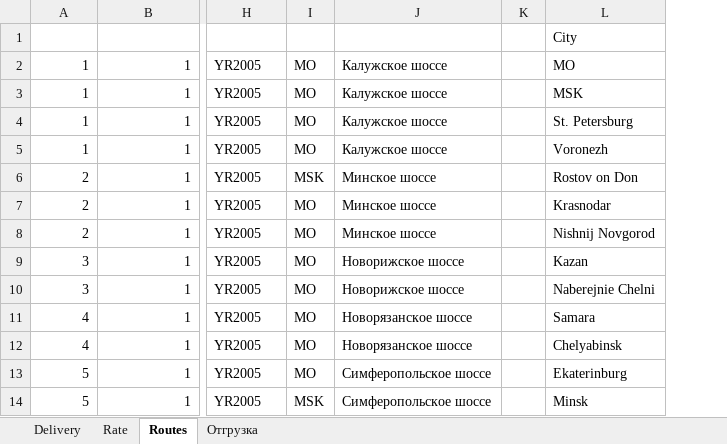
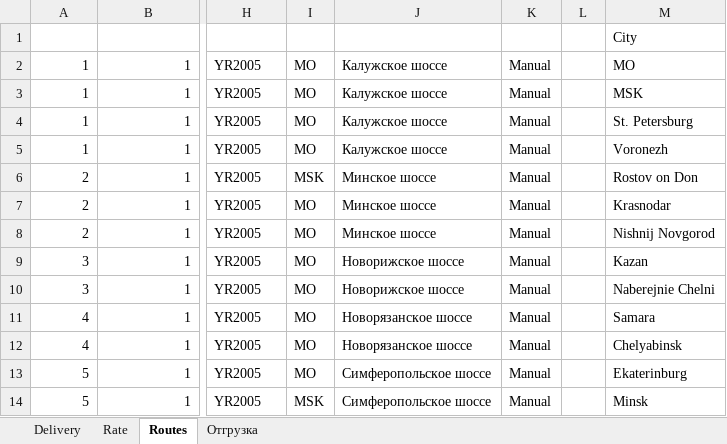
Before and after one commit to micro-solution/DomesticTransport, an Excel workbook: DomesticTransport/DomesticTransport.xlsx, sheet Routes, drawn as a sheet; only a part is shown, gaps mark what is left out; values as stored, in another font and other column widths than the file's, no borders; conditional formats and table styles not drawn; the diff names each change by its address in the sheet, - before the commit and + after, or states it on an @@ line.

```diff
--- a/DomesticTransport/DomesticTransport.xlsx (sheet Routes)
+++ b/DomesticTransport/DomesticTransport.xlsx (sheet Routes)
+column K (Add), rows 2-14: all Manual
```
Also changed, not shown: sheet Delivery, 4 other files.
